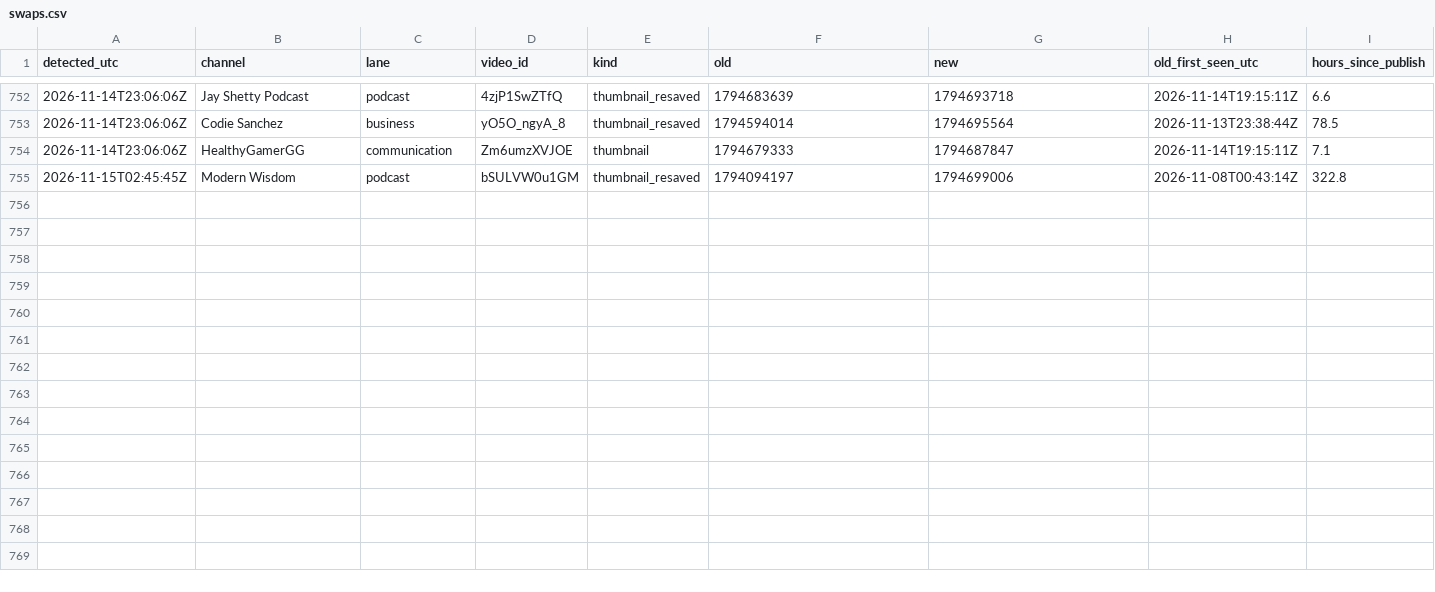
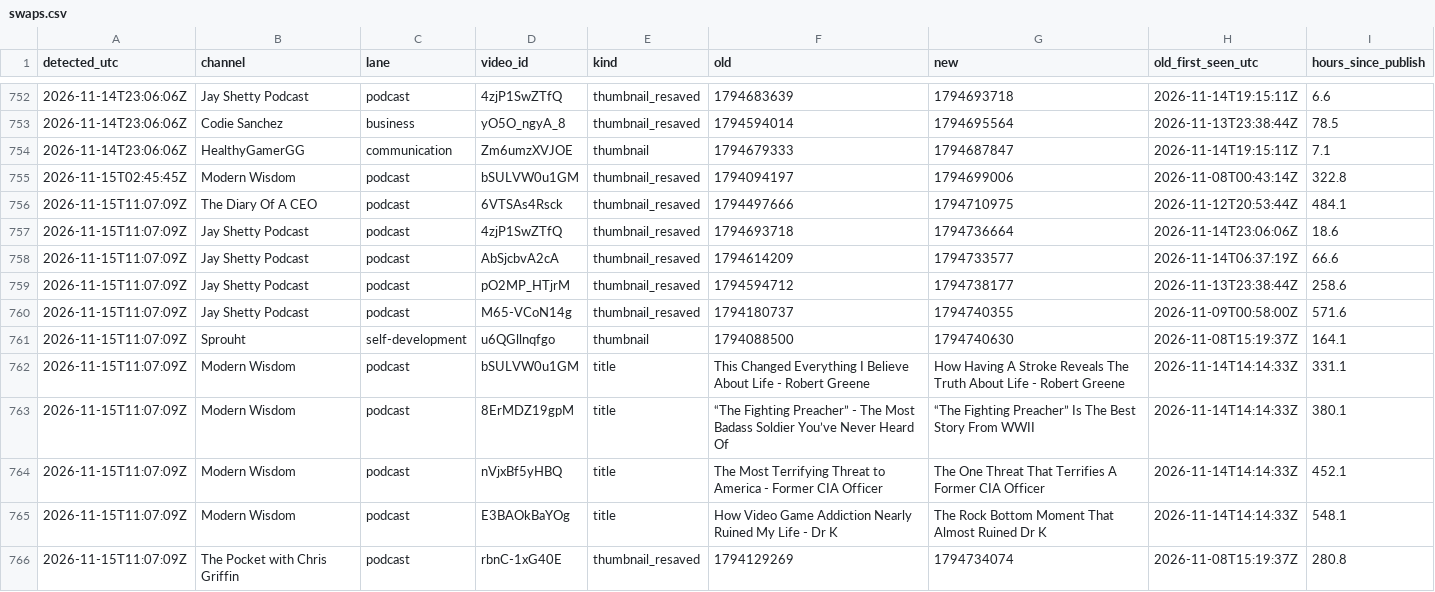
Before and after one commit to grantowen/competitor-swap-tracker, a CSV file: data/swaps.csv, drawn as a sheet; only a part is shown, gaps mark what is left out.

```diff
--- a/data/swaps.csv
+++ b/data/swaps.csv
@@ -755 +755,12 @@ detected_utc,channel,lane,video_id,kind,old,new,old_first_seen_utc,hours_since_p
 2026-11-15T02:45:45Z,Modern Wisdom,podcast,bSULVW0u1GM,thumbnail_resaved,1794094197,1794699006,2026-11-08T00:43:14Z,322.8
+2026-11-15T11:07:09Z,The Diary Of A CEO,podcast,6VTSAs4Rsck,thumbnail_resaved,1794497666,1794710975,2026-11-12T20:53:44Z,484.1
+2026-11-15T11:07:09Z,Jay Shetty Podcast,podcast,4zjP1SwZTfQ,thumbnail_resaved,1794693718,1794736664,2026-11-14T23:06:06Z,18.6
+2026-11-15T11:07:09Z,Jay Shetty Podcast,podcast,AbSjcbvA2cA,thumbnail_resaved,1794614209,1794733577,2026-11-14T06:37:19Z,66.6
+2026-11-15T11:07:09Z,Jay Shetty Podcast,podcast,pO2MP_HTjrM,thumbnail_resaved,1794594712,1794738177,2026-11-13T23:38:44Z,258.6
+2026-11-15T11:07:09Z,Jay Shetty Podcast,podcast,M65-VCoN14g,thumbnail_resaved,1794180737,1794740355,2026-11-09T00:58:00Z,571.6
+2026-11-15T11:07:09Z,Sprouht,self-development,u6QGllnqfgo,thumbnail,1794088500,1794740630,2026-11-08T15:19:37Z,164.1
+2026-11-15T11:07:09Z,Modern Wisdom,podcast,bSULVW0u1GM,title,This Changed Everything I Believe About Life - Robert Greene,How Having A Stroke Reveals The Truth About Life - Robert Greene,2026-11-14T14:14:33Z,331.1
+2026-11-15T11:07:09Z,Modern Wisdom,podcast,8ErMDZ19gpM,title,“The Fighting Preacher” - The Most Badass Soldier You’ve Never Heard Of,“The Fighting Preacher” Is The Best Story From WWII,2026-11-14T14:14:33Z,380.1
+2026-11-15T11:07:09Z,Modern Wisdom,podcast,nVjxBf5yHBQ,title,The Most Terrifying Threat to America - Former CIA Officer,The One Threat That Terrifies A Former CIA Officer,2026-11-14T14:14:33Z,452.1
+2026-11-15T11:07:09Z,Modern Wisdom,podcast,E3BAOkBaYOg,title,How Video Game Addiction Nearly Ruined My Life - Dr K,The Rock Bottom Moment That Almost Ruined Dr K,2026-11-14T14:14:33Z,548.1
+2026-11-15T11:07:09Z,The Pocket with Chris Griffin,podcast,rbnC-1xG40E,thumbnail_resaved,1794129269,1794734074,2026-11-08T15:19:37Z,280.8
```
Also changed, not shown: 9 other files.
